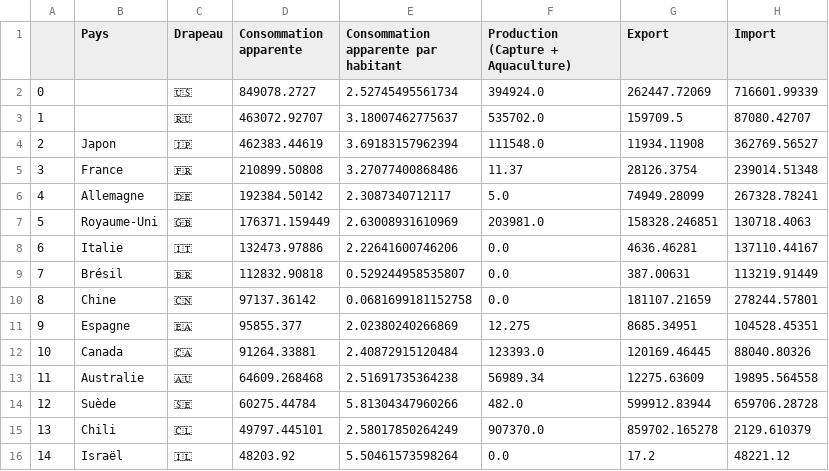
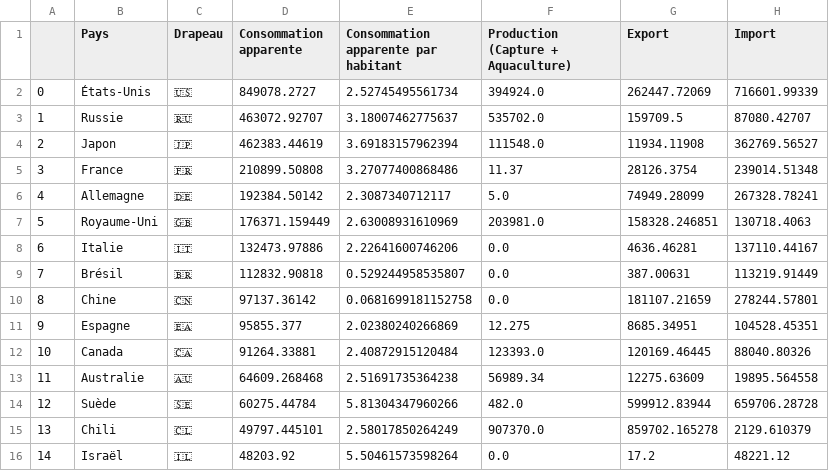
Before and after one commit to dataforgoodfr/12_pinkbombs, a CSV file: data/top_15_countries_consuming_1.5_fr.csv, drawn as a sheet.

```diff
--- a/data/top_15_countries_consuming_1.5_fr.csv
+++ b/data/top_15_countries_consuming_1.5_fr.csv
@@ -1,4 +1,4 @@
 ,Pays,Drapeau,Consommation apparente,Consommation apparente par habitant,Production (Capture + Aquaculture),Export,Import
-0,,🇺🇸,849078.2727,2.52745495561734,394924.0,262447.72069,716601.99339
-1,,🇷🇺,463072.92707,3.18007462775637,535702.0,159709.5,87080.42707
+0,États-Unis,🇺🇸,849078.2727,2.52745495561734,394924.0,262447.72069,716601.99339
+1,Russie,🇷🇺,463072.92707,3.18007462775637,535702.0,159709.5,87080.42707
 2,Japon,🇯🇵,462383.44619,3.69183157962394,111548.0,11934.11908,362769.56527
```
Also changed, not shown: 4 other files.
